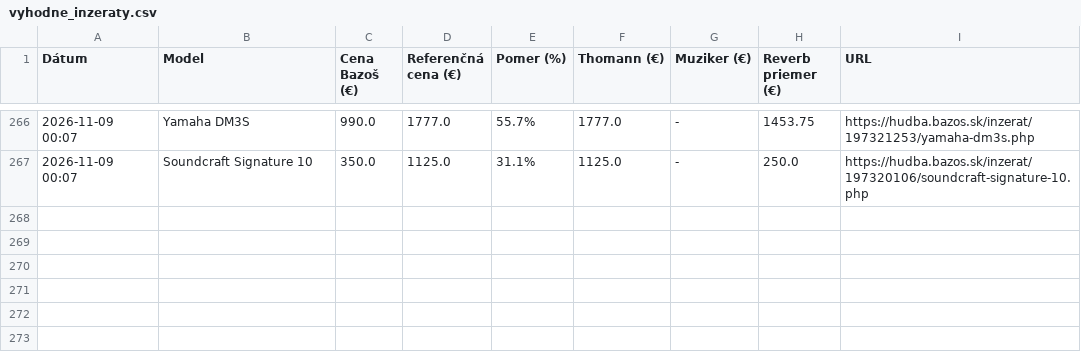
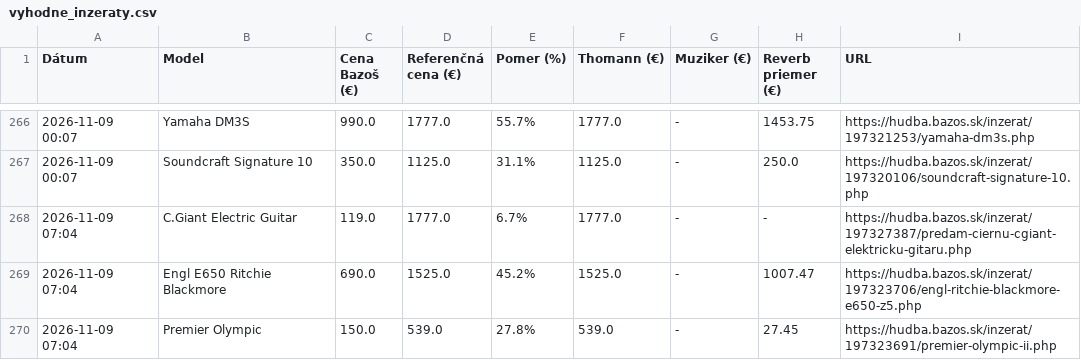
Before and after one commit to kamilfilka-collab/bazos, a CSV file: vyhodne_inzeraty.csv, drawn as a sheet; only a part is shown, gaps mark what is left out; the diff names each change by its address in the sheet, - before the commit and + after, or states it on an @@ line.

```diff
--- a/vyhodne_inzeraty.csv
+++ b/vyhodne_inzeraty.csv
+row 268: 2026-11-09 07:04 | C.Giant Electric Guitar | 119.0 | 1777.0 | 6.7% | 1777.0 | - | - | https://hudba.bazos.sk/inzerat/197327387/predam-ciernu-cgiant-elektricku-gitaru.php
+row 269: 2026-11-09 07:04 | Engl E650 Ritchie Blackmore | 690.0 | 1525.0 | 45.2% | 1525.0 | - | 1007.47 | https://hudba.bazos.sk/inzerat/197323706/engl-ritchie-blackmore-e650-z5.php
+row 270: 2026-11-09 07:04 | Premier Olympic | 150.0 | 539.0 | 27.8% | 539.0 | - | 27.45 | https://hudba.bazos.sk/inzerat/197323691/premier-olympic-ii.php
```
Also changed, not shown: 1 other file.
